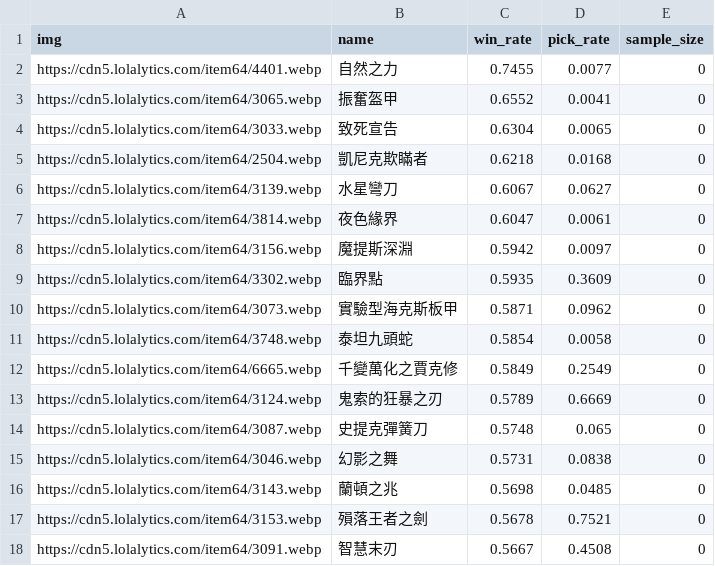
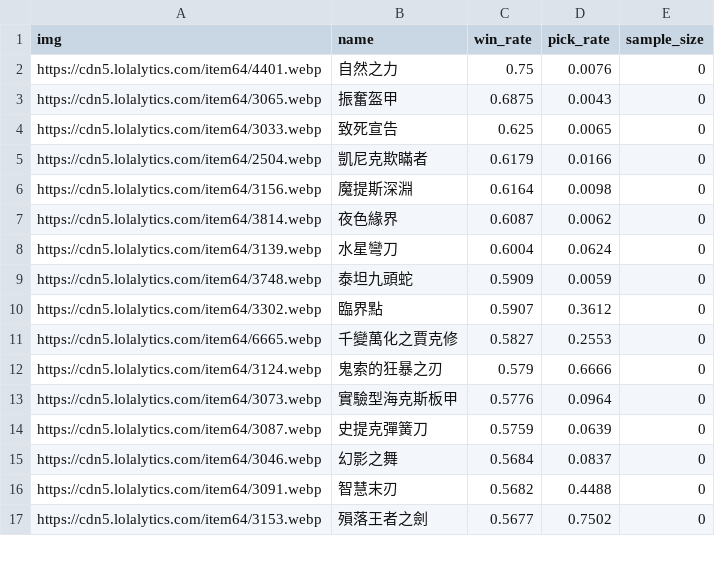
Before and after one commit to CydemExsit/lol-build-assistant, a CSV file: data/raw/vayne_aram_d2_plus_7d_winning.csv, drawn as a sheet; only a part is shown; the diff covers the shown part only.

```diff
--- a/data/raw/vayne_aram_d2_plus_7d_winning.csv
+++ b/data/raw/vayne_aram_d2_plus_7d_winning.csv
@@ -1,18 +1,17 @@
 img,name,win_rate,pick_rate,sample_size
-https://cdn5.lolalytics.com/item64/4401.webp,自然之力,0.7455,0.0077,0
-https://cdn5.lolalytics.com/item64/3065.webp,振奮盔甲,0.6552,0.0041,0
-https://cdn5.lolalytics.com/item64/3033.webp,致死宣告,0.6304,0.0065,0
-https://cdn5.lolalytics.com/item64/2504.webp,凱尼克欺瞞者,0.6218,0.0168,0
-https://cdn5.lolalytics.com/item64/3139.webp,水星彎刀,0.6067,0.0627,0
-https://cdn5.lolalytics.com/item64/3814.webp,夜色緣界,0.6047,0.0061,0
-https://cdn5.lolalytics.com/item64/3156.webp,魔提斯深淵,0.5942,0.0097,0
-https://cdn5.lolalytics.com/item64/3302.webp,臨界點,0.5935,0.3609,0
-https://cdn5.lolalytics.com/item64/3073.webp,實驗型海克斯板甲,0.5871,0.0962,0
-https://cdn5.lolalytics.com/item64/3748.webp,泰坦九頭蛇,0.5854,0.0058,0
-https://cdn5.lolalytics.com/item64/6665.webp,千變萬化之賈克修,0.5849,0.2549,0
-https://cdn5.lolalytics.com/item64/3124.webp,鬼索的狂暴之刃,0.5789,0.6669,0
-https://cdn5.lolalytics.com/item64/3087.webp,史提克彈簧刀,0.5748,0.065,0
-https://cdn5.lolalytics.com/item64/3046.webp,幻影之舞,0.5731,0.0838,0
-https://cdn5.lolalytics.com/item64/3143.webp,蘭頓之兆,0.5698,0.0485,0
-https://cdn5.lolalytics.com/item64/3153.webp,殞落王者之劍,0.5678,0.7521,0
-https://cdn5.lolalytics.com/item64/3091.webp,智慧末刃,0.5667,0.4508,0
+https://cdn5.lolalytics.com/item64/4401.webp,自然之力,0.75,0.0076,0
+https://cdn5.lolalytics.com/item64/3065.webp,振奮盔甲,0.6875,0.0043,0
+https://cdn5.lolalytics.com/item64/3033.webp,致死宣告,0.625,0.0065,0
+https://cdn5.lolalytics.com/item64/2504.webp,凱尼克欺瞞者,0.6179,0.0166,0
+https://cdn5.lolalytics.com/item64/3156.webp,魔提斯深淵,0.6164,0.0098,0
+https://cdn5.lolalytics.com/item64/3814.webp,夜色緣界,0.6087,0.0062,0
+https://cdn5.lolalytics.com/item64/3139.webp,水星彎刀,0.6004,0.0624,0
+https://cdn5.lolalytics.com/item64/3748.webp,泰坦九頭蛇,0.5909,0.0059,0
+https://cdn5.lolalytics.com/item64/3302.webp,臨界點,0.5907,0.3612,0
+https://cdn5.lolalytics.com/item64/6665.webp,千變萬化之賈克修,0.5827,0.2553,0
+https://cdn5.lolalytics.com/item64/3124.webp,鬼索的狂暴之刃,0.579,0.6666,0
+https://cdn5.lolalytics.com/item64/3073.webp,實驗型海克斯板甲,0.5776,0.0964,0
+https://cdn5.lolalytics.com/item64/3087.webp,史提克彈簧刀,0.5759,0.0639,0
+https://cdn5.lolalytics.com/item64/3046.webp,幻影之舞,0.5684,0.0837,0
+https://cdn5.lolalytics.com/item64/3091.webp,智慧末刃,0.5682,0.4488,0
+https://cdn5.lolalytics.com/item64/3153.webp,殞落王者之劍,0.5677,0.7502,0
```
Also changed, not shown: 8 added rows, 7 removed rows and 23 edited cells elsewhere in this file, 8 other files.
